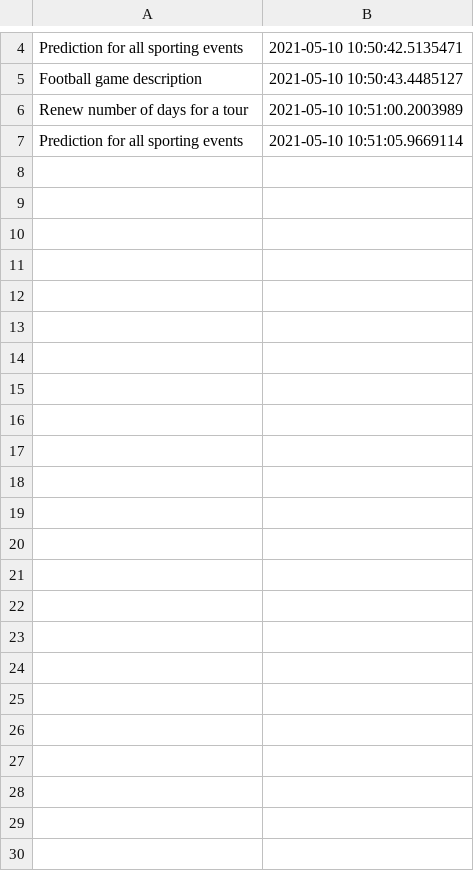
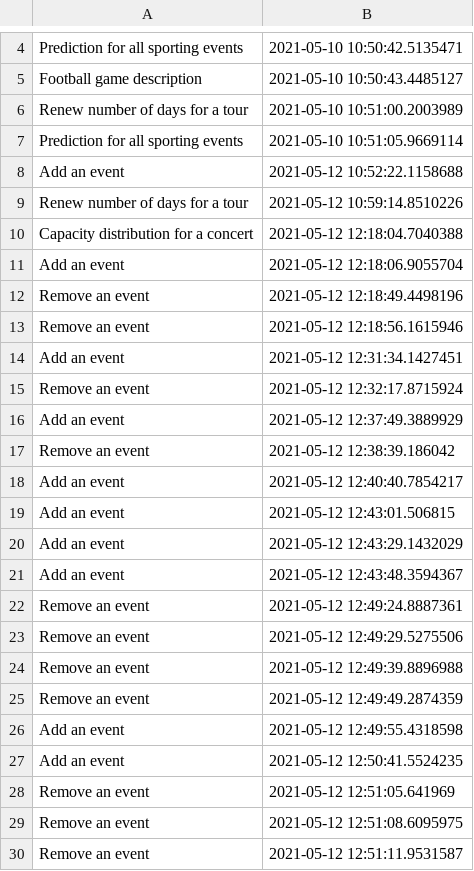
Before and after one commit to razvanguta/e-Ticketing-Platform, a CSV file: audit.csv, drawn as a sheet; only a part is shown, gaps mark what is left out; the diff names each change by its address in the sheet, - before the commit and + after, or states it on an @@ line.

```diff
--- a/audit.csv
+++ b/audit.csv
+row 8: Add an event | 2021-05-12 10:52:22.1158688
+row 9: Renew number of days for a tour | 2021-05-12 10:59:14.8510226
+row 10: Capacity distribution for a concert | 2021-05-12 12:18:04.7040388
+row 11: Add an event | 2021-05-12 12:18:06.9055704
+row 12: Remove an event | 2021-05-12 12:18:49.4498196
+row 13: Remove an event | 2021-05-12 12:18:56.1615946
+row 14: Add an event | 2021-05-12 12:31:34.1427451
+row 15: Remove an event | 2021-05-12 12:32:17.8715924
+row 16: Add an event | 2021-05-12 12:37:49.3889929
+row 17: Remove an event | 2021-05-12 12:38:39.186042
+row 18: Add an event | 2021-05-12 12:40:40.7854217
+row 19: Add an event | 2021-05-12 12:43:01.506815
+row 20: Add an event | 2021-05-12 12:43:29.1432029
+row 21: Add an event | 2021-05-12 12:43:48.3594367
+row 22: Remove an event | 2021-05-12 12:49:24.8887361
+row 23: Remove an event | 2021-05-12 12:49:29.5275506
+row 24: Remove an event | 2021-05-12 12:49:39.8896988
+row 25: Remove an event | 2021-05-12 12:49:49.2874359
+row 26: Add an event | 2021-05-12 12:49:55.4318598
+row 27: Add an event | 2021-05-12 12:50:41.5524235
+row 28: Remove an event | 2021-05-12 12:51:05.641969
+row 29: Remove an event | 2021-05-12 12:51:08.6095975
+row 30: Remove an event | 2021-05-12 12:51:11.9531587
```
Also changed, not shown: 11 other files.
